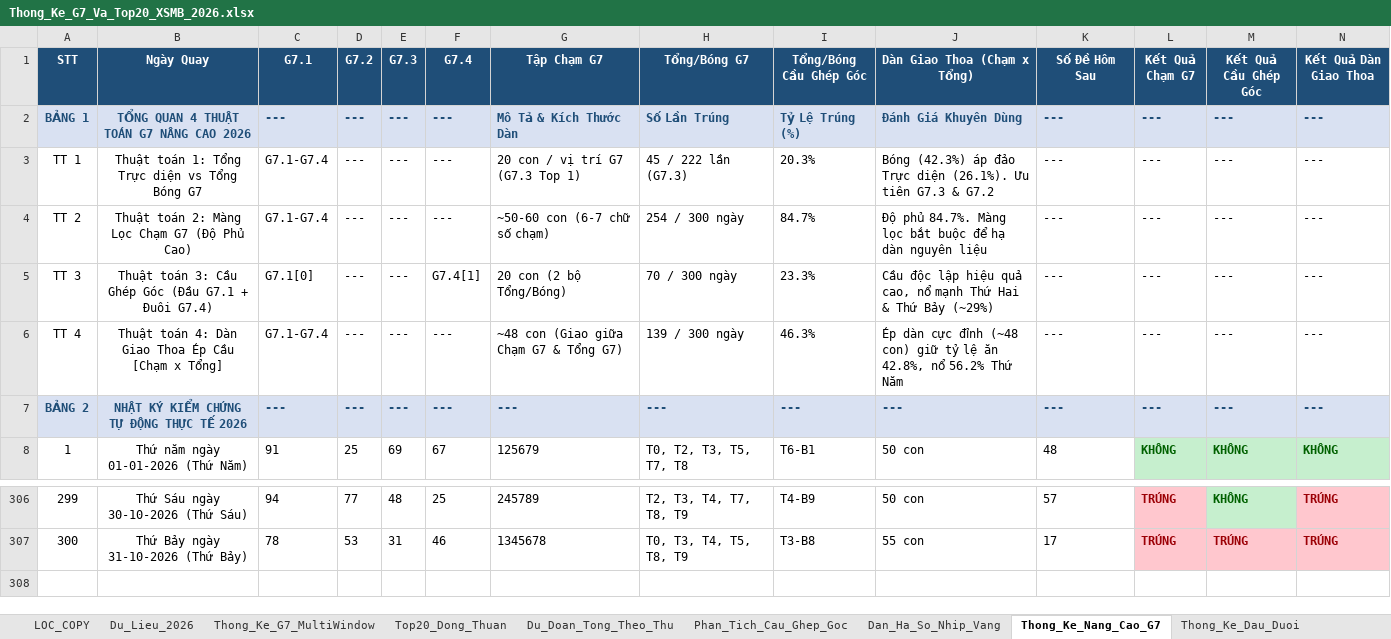
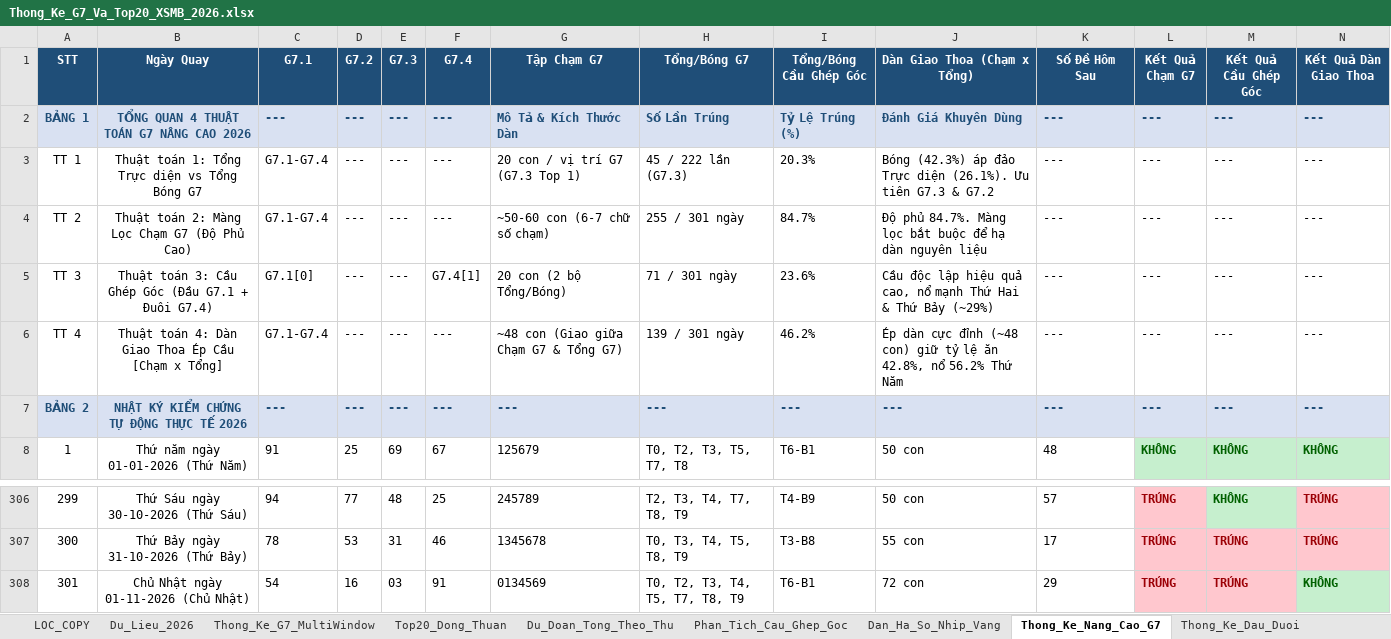
Before and after one commit to happiness2286-dot/67up97, an Excel workbook: Thong_Ke_G7_Va_Top20_XSMB_2026.xlsx, sheet Thong_Ke_Nang_Cao_G7, drawn as a sheet; only a part is shown, gaps mark what is left out; values as stored, in another font and other column widths than the file's, no borders; rows hold the shown columns only; the diff names each change by its address in the sheet, - before the commit and + after, or states it on an @@ line.

```diff
--- a/Thong_Ke_G7_Va_Top20_XSMB_2026.xlsx (sheet Thong_Ke_Nang_Cao_G7)
+++ b/Thong_Ke_G7_Va_Top20_XSMB_2026.xlsx (sheet Thong_Ke_Nang_Cao_G7)
-H4 (Tổng/Bóng G7): 254 / 300 ngày
+H4 (Tổng/Bóng G7): 255 / 301 ngày
-H5 (Tổng/Bóng G7): 70 / 300 ngày
+H5 (Tổng/Bóng G7): 71 / 301 ngày
-I5 (Tổng/Bóng Cầu Ghép Góc): 23.3%
+I5 (Tổng/Bóng Cầu Ghép Góc): 23.6%
-H6 (Tổng/Bóng G7): 139 / 300 ngày
+H6 (Tổng/Bóng G7): 139 / 301 ngày
-I6 (Tổng/Bóng Cầu Ghép Góc): 46.3%
+I6 (Tổng/Bóng Cầu Ghép Góc): 46.2%
+row 308: 301 | Chủ Nhật ngày 01-11-2026 (Chủ Nhật) | 54 | 16 | 03 | 91 | 0134569 | T0, T2, T3, T4, T5, T7, T8, T9 | T6-B1 | 72 con | 29 | TRÚNG | TRÚNG | KHÔNG
```
Also changed, not shown: sheet Lich_Su_Nuoi_Khung_3Ngay, sheet Top20_Dong_Thuan, sheet Dan_Ha_So_Nhip_Vang, sheet Du_Lieu_2026, sheet Thong_Ke_G7_MultiWindow, sheet Thong_Ke_Dau_Duoi, 2 more sheets, 6 other files.
